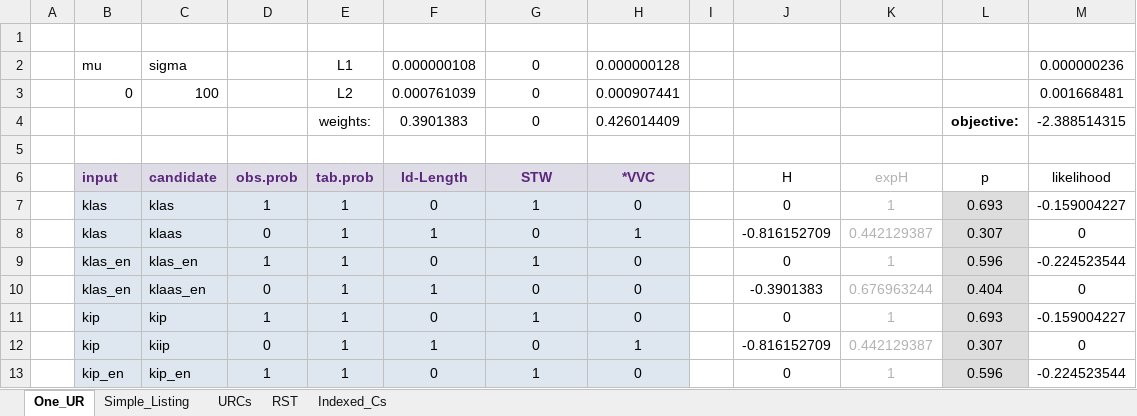
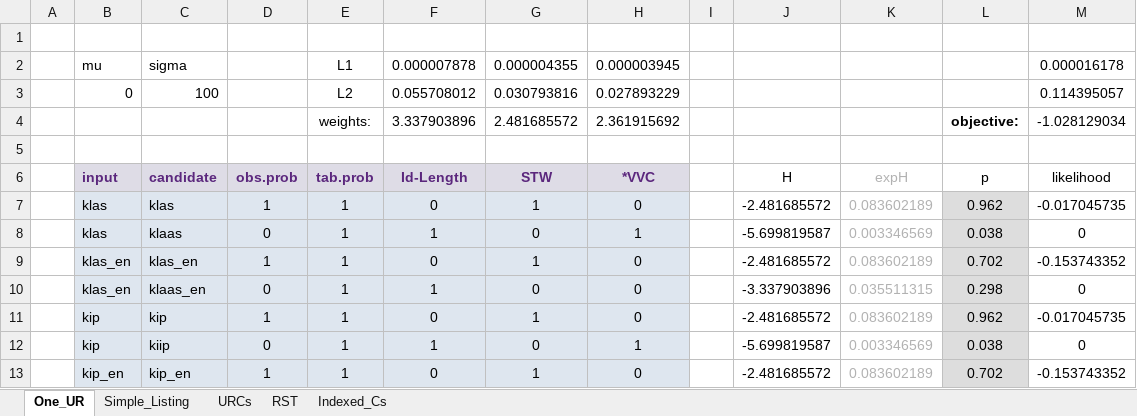
Before and after one commit to clairemoorecantwell/GLaPL, an Excel workbook: manual/manual_examples/Dutch_3way_contrast.xlsx, sheet One_UR, drawn as a sheet; only a part is shown; values as stored, in another font and other column widths than the file's, no borders; removed rows and columns are numbered as before the commit, all else as after; the diff covers the shown part only; the diff names each change by its address in the sheet, - before the commit and + after, or states it on an @@ line.

```diff
--- a/manual/manual_examples/Dutch_3way_contrast.xlsx (sheet One_UR)
+++ b/manual/manual_examples/Dutch_3way_contrast.xlsx (sheet One_UR)
-row 2:  | mu | sigma |  | L1 | 0.000000108 | 0 | 0.000000128 |  |  |  |  | 0.000000236
-row 3:  | 0 | 100 |  | L2 | 0.000761039 | 0 | 0.000907441 |  |  |  |  | 0.001668481
-row 4:  |  |  |  | weights: | 0.3901383 | 0 | 0.426014409 |  |  |  | objective: | -2.388514315
+row 2:  | mu | sigma |  | L1 | 0.000007878 | 0.000004355 | 0.000003945 |  |  |  |  | 0.000016178
+row 3:  | 0 | 100 |  | L2 | 0.055708012 | 0.030793816 | 0.027893229 |  |  |  |  | 0.114395057
+row 4:  |  |  |  | weights: | 3.337903896 | 2.481685572 | 2.361915692 |  |  |  | objective: | -1.028129034
-J7: 0
+J7: -2.481685572
-K7: 1
+K7: 0.083602189
-L7: 0.693
+L7: 0.962
-M7: -0.159004227
+M7: -0.017045735
-J8: -0.816152709
+J8: -5.699819587
-K8: 0.442129387
+K8: 0.003346569
-L8: 0.307
+L8: 0.038
-J9: 0
+J9: -2.481685572
-K9: 1
+K9: 0.083602189
-L9: 0.596
+L9: 0.702
-M9: -0.224523544
+M9: -0.153743352
-J10: -0.3901383
+J10: -3.337903896
-K10: 0.676963244
+K10: 0.035511315
-L10: 0.404
+L10: 0.298
-J11: 0
+J11: -2.481685572
-K11: 1
+K11: 0.083602189
-L11: 0.693
+L11: 0.962
-M11: -0.159004227
+M11: -0.017045735
-J12: -0.816152709
+J12: -5.699819587
-K12: 0.442129387
+K12: 0.003346569
-L12: 0.307
+L12: 0.038
-J13: 0
+J13: -2.481685572
-K13: 1
+K13: 0.083602189
-L13: 0.596
+L13: 0.702
-M13: -0.224523544
+M13: -0.153743352
```
Also changed, not shown: 55 edited cells elsewhere in this sheet, sheet RST, sheet Indexed_Cs, sheet URCs, sheet Simple_Listing, formulas that keep their value.
